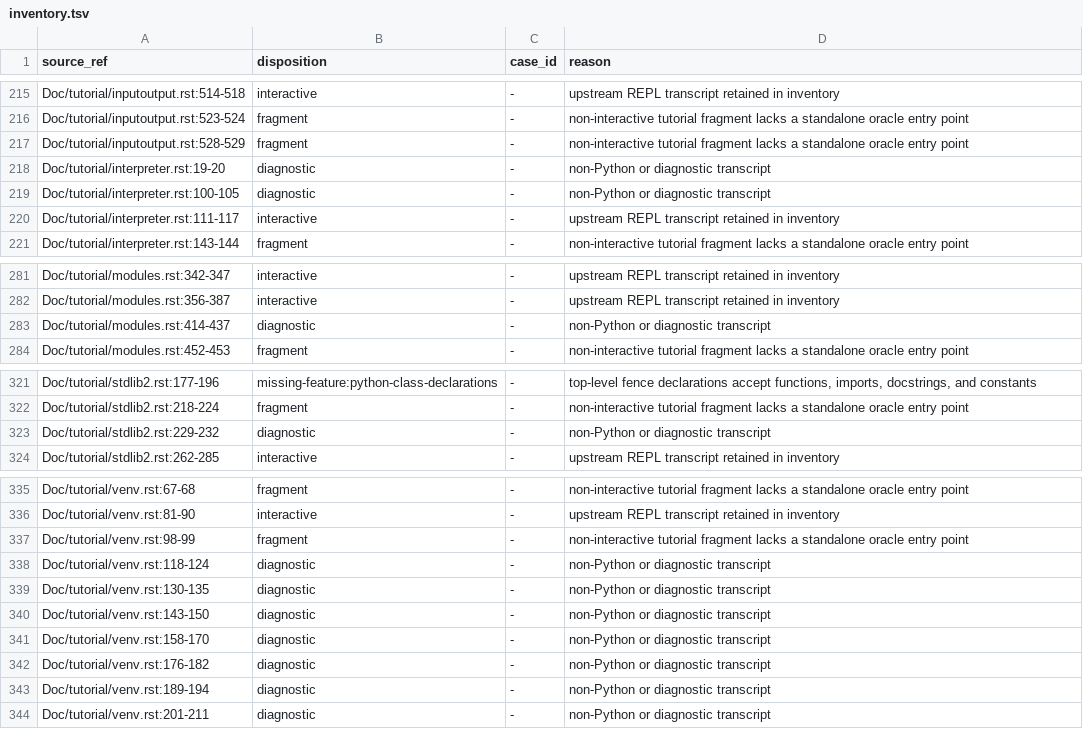
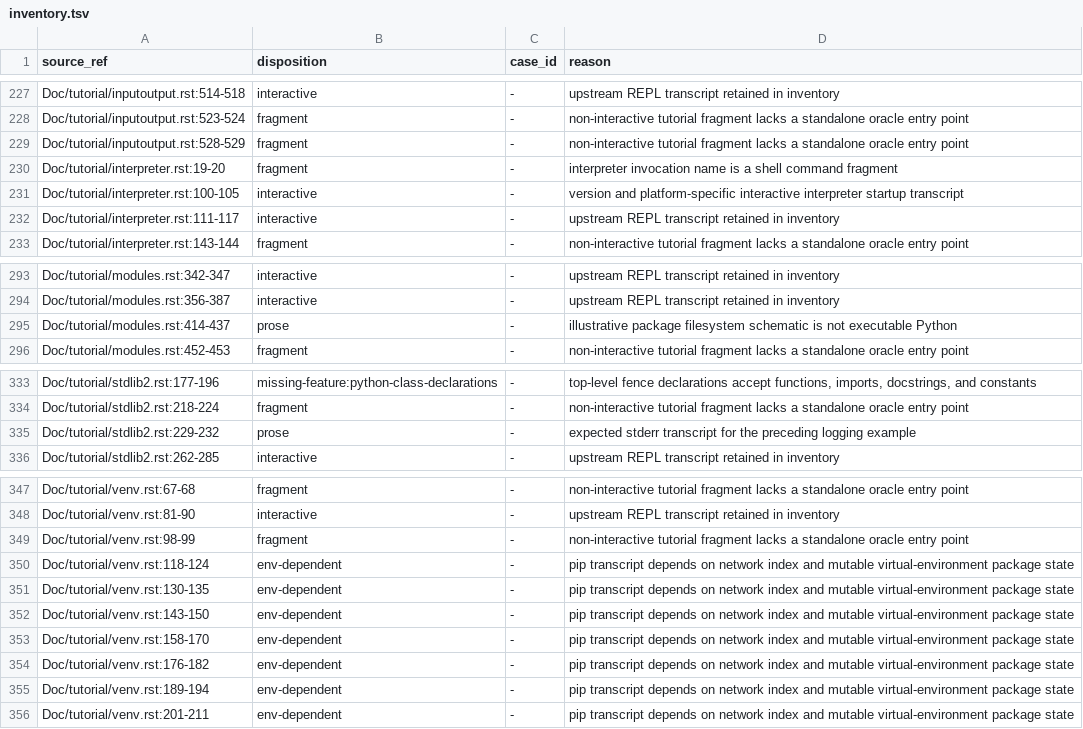
Before and after one commit to bashsharp/bashsharp-tests, a TSV file: python-by-example/inventory.tsv, drawn as a sheet; only a part is shown, gaps mark what is left out; the diff covers the shown part only.

Commit message:
test: repair Python fence corpus fatal gate
Classify non-runnable CPython tutorial blocks accurately, map all boundary cases into inventory, assert the typed failure diagnostic, and establish the Darwin run ratchet.

Sprint: #562
Story: #3048
Story-ID: ee8e65e258a5

```diff
--- a/python-by-example/inventory.tsv
+++ b/python-by-example/inventory.tsv
@@ -217,4 +229,4 @@ Doc/tutorial/inputoutput.rst:523-524	fragment	-	non-interactive tutorial fragmen
 Doc/tutorial/inputoutput.rst:528-529	fragment	-	non-interactive tutorial fragment lacks a standalone oracle entry point
-Doc/tutorial/interpreter.rst:19-20	diagnostic	-	non-Python or diagnostic transcript
-Doc/tutorial/interpreter.rst:100-105	diagnostic	-	non-Python or diagnostic transcript
+Doc/tutorial/interpreter.rst:19-20	fragment	-	interpreter invocation name is a shell command fragment
+Doc/tutorial/interpreter.rst:100-105	interactive	-	version and platform-specific interactive interpreter startup transcript
 Doc/tutorial/interpreter.rst:111-117	interactive	-	upstream REPL transcript retained in inventory
@@ -282,3 +294,3 @@ Doc/tutorial/modules.rst:342-347	interactive	-	upstream REPL transcript retained
 Doc/tutorial/modules.rst:356-387	interactive	-	upstream REPL transcript retained in inventory
-Doc/tutorial/modules.rst:414-437	diagnostic	-	non-Python or diagnostic transcript
+Doc/tutorial/modules.rst:414-437	prose	-	illustrative package filesystem schematic is not executable Python
 Doc/tutorial/modules.rst:452-453	fragment	-	non-interactive tutorial fragment lacks a standalone oracle entry point
@@ -322,3 +334,3 @@ Doc/tutorial/stdlib2.rst:177-196	missing-feature:python-class-declarations	-	top
 Doc/tutorial/stdlib2.rst:218-224	fragment	-	non-interactive tutorial fragment lacks a standalone oracle entry point
-Doc/tutorial/stdlib2.rst:229-232	diagnostic	-	non-Python or diagnostic transcript
+Doc/tutorial/stdlib2.rst:229-232	prose	-	expected stderr transcript for the preceding logging example
 Doc/tutorial/stdlib2.rst:262-285	interactive	-	upstream REPL transcript retained in inventory
@@ -337,8 +349,8 @@ Doc/tutorial/venv.rst:81-90	interactive	-	upstream REPL transcript retained in i
 Doc/tutorial/venv.rst:98-99	fragment	-	non-interactive tutorial fragment lacks a standalone oracle entry point
-Doc/tutorial/venv.rst:118-124	diagnostic	-	non-Python or diagnostic transcript
-Doc/tutorial/venv.rst:130-135	diagnostic	-	non-Python or diagnostic transcript
-Doc/tutorial/venv.rst:143-150	diagnostic	-	non-Python or diagnostic transcript
-Doc/tutorial/venv.rst:158-170	diagnostic	-	non-Python or diagnostic transcript
-Doc/tutorial/venv.rst:176-182	diagnostic	-	non-Python or diagnostic transcript
-Doc/tutorial/venv.rst:189-194	diagnostic	-	non-Python or diagnostic transcript
-Doc/tutorial/venv.rst:201-211	diagnostic	-	non-Python or diagnostic transcript
+Doc/tutorial/venv.rst:118-124	env-dependent	-	pip transcript depends on network index and mutable virtual-environment package state
+Doc/tutorial/venv.rst:130-135	env-dependent	-	pip transcript depends on network index and mutable virtual-environment package state
+Doc/tutorial/venv.rst:143-150	env-dependent	-	pip transcript depends on network index and mutable virtual-environment package state
+Doc/tutorial/venv.rst:158-170	env-dependent	-	pip transcript depends on network index and mutable virtual-environment package state
+Doc/tutorial/venv.rst:176-182	env-dependent	-	pip transcript depends on network index and mutable virtual-environment package state
+Doc/tutorial/venv.rst:189-194	env-dependent	-	pip transcript depends on network index and mutable virtual-environment package state
+Doc/tutorial/venv.rst:201-211	env-dependent	-	pip transcript depends on network index and mutable virtual-environment package state
```
Also changed, not shown: 12 added rows and 10 edited cells elsewhere in this file, 5 other files.
